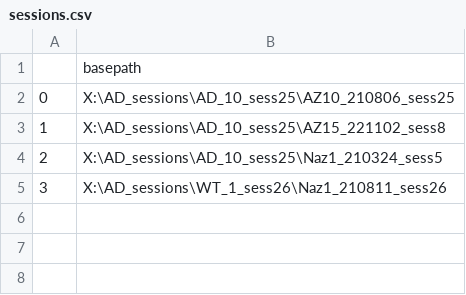
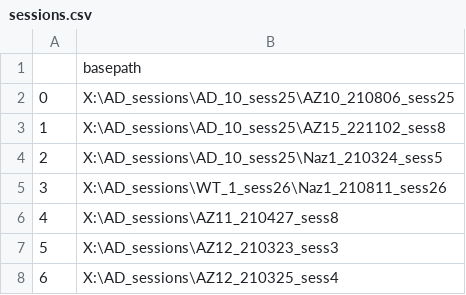
Before and after one commit to ryanharvey1/ad_ied, a CSV file: data/sessions.csv, drawn as a sheet.

Commit message:
Update sessions.csv

```diff
--- a/data/sessions.csv
+++ b/data/sessions.csv
@@ -5 +5,4 @@
 3,X:\AD_sessions\WT_1_sess26\Naz1_210811_sess26
+4,X:\AD_sessions\AZ11_210427_sess8
+5,X:\AD_sessions\AZ12_210323_sess3
+6,X:\AD_sessions\AZ12_210325_sess4
```
